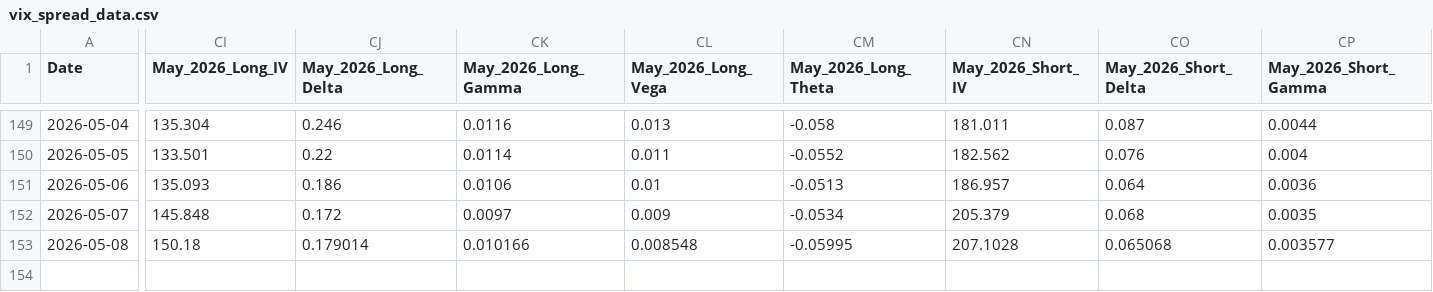
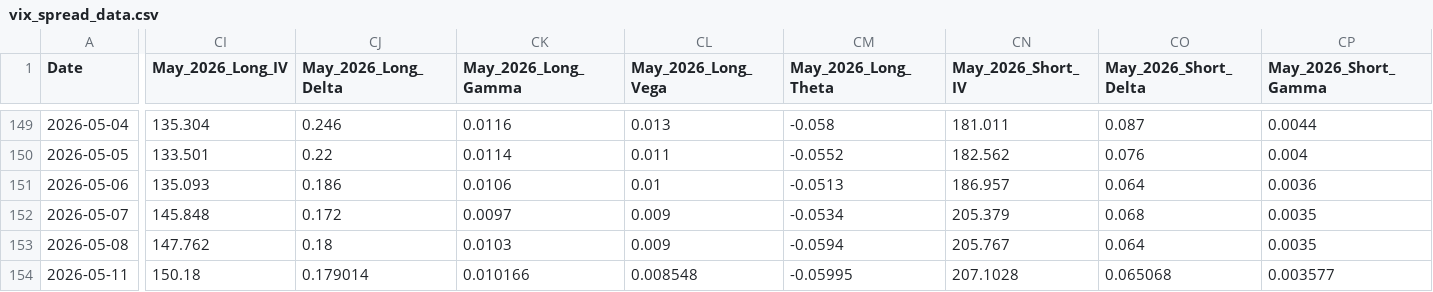
Before and after one commit to joeyedi1/vix-spread-terminal, a CSV file: vix_spread_data.csv, drawn as a sheet; only a part is shown, gaps mark what is left out; rows hold the shown columns only; the diff covers the shown part only; the diff names each change by its address in the sheet, - before the commit and + after, or states it on an @@ line.

Commit message:
Auto-update VIX Data: 2026-05-11 05:15:21

```diff
--- a/vix_spread_data.csv
+++ b/vix_spread_data.csv
-CI153 (May_2026_Long_IV): 150.18
+CI153 (May_2026_Long_IV): 147.762
-CJ153 (May_2026_Long_Delta): 0.179014
+CJ153 (May_2026_Long_Delta): 0.18
-CK153 (May_2026_Long_Gamma): 0.010166
+CK153 (May_2026_Long_Gamma): 0.0103
-CL153 (May_2026_Long_Vega): 0.008548
+CL153 (May_2026_Long_Vega): 0.009
-CM153 (May_2026_Long_Theta): -0.05995
+CM153 (May_2026_Long_Theta): -0.0594
-CN153 (May_2026_Short_IV): 207.1028
+CN153 (May_2026_Short_IV): 205.767
-CO153 (May_2026_Short_Delta): 0.065068
+CO153 (May_2026_Short_Delta): 0.064
-CP153 (May_2026_Short_Gamma): 0.003577
+CP153 (May_2026_Short_Gamma): 0.0035
+row 154: 2026-05-11 | 150.18 | 0.179014 | 0.010166 | 0.008548 | -0.05995 | 207.1028 | 0.065068 | 0.003577
```
Also changed, not shown: 6 edited cells elsewhere in this file.
